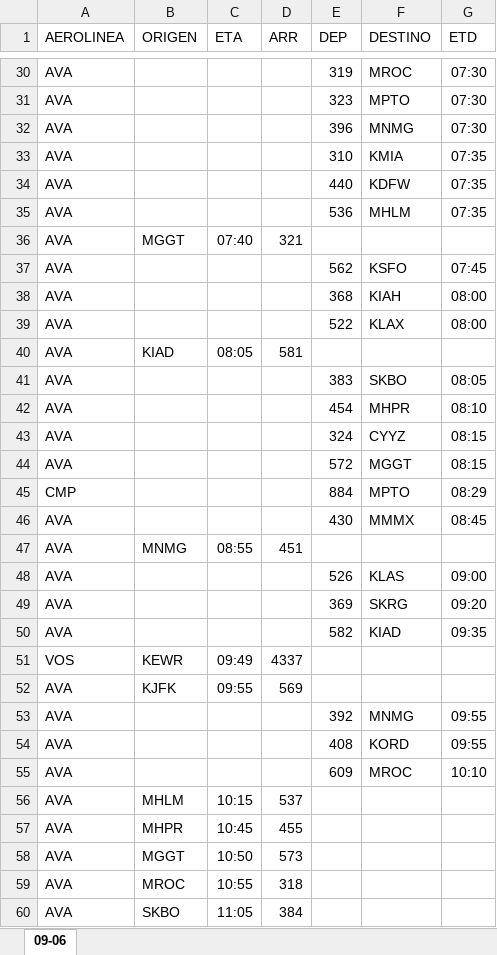
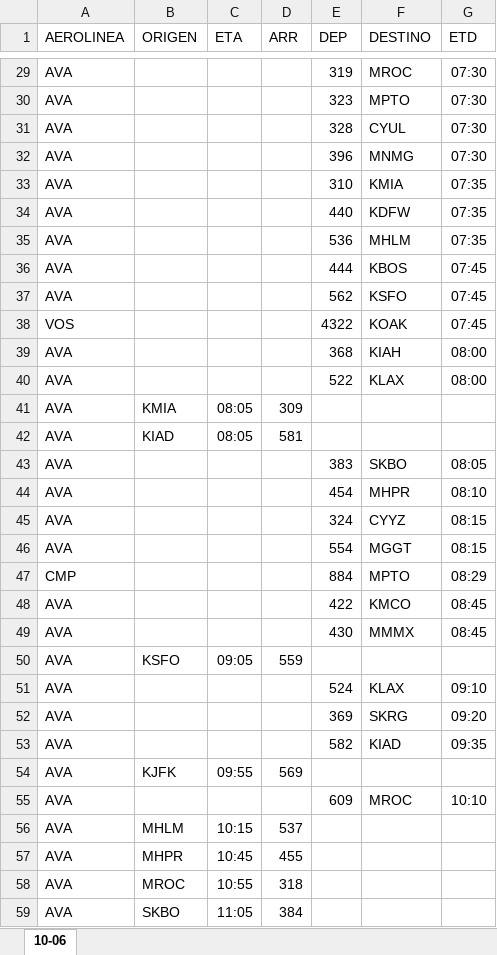
Before and after one commit to sacomais/PDA_MSLP, an Excel workbook: public/operaciones.xlsx, sheet 10-06, drawn as a sheet; only a part is shown, gaps mark what is left out; values as stored, in another font and other column widths than the file's, no borders; removed rows and columns are numbered as before the commit, all else as after; the diff covers the shown part only; the diff names each change by its address in the sheet, - before the commit and + after, or states it on an @@ line.

```diff
--- a/public/operaciones.xlsx (sheet 10-06)
+++ b/public/operaciones.xlsx (sheet 10-06)
-sheet tab: 09-06
+sheet tab: 10-06
+row 31: AVA |  |  |  | 328 | CYUL | 07:30
-row 36: AVA | MGGT | 07:40 | 321
+row 36: AVA |  |  |  | 444 | KBOS | 07:45
+row 38: VOS |  |  |  | 4322 | KOAK | 07:45
+row 41: AVA | KMIA | 08:05 | 309
-E46 (DEP): 572
+E46 (DEP): 554
+row 48: AVA |  |  |  | 422 | KMCO | 08:45
-B50 (ORIGEN): MNMG
+B50 (ORIGEN): KSFO
-C50 (ETA): 08:55
+C50 (ETA): 09:05
-D50 (ARR): 451
+D50 (ARR): 559
-E51 (DEP): 526
+E51 (DEP): 524
-F51 (DESTINO): KLAS
+F51 (DESTINO): KLAX
-G51 (ETD): 09:00
+G51 (ETD): 09:10
-row 51: VOS | KEWR | 09:49 | 4337
-row 53: AVA |  |  |  | 392 | MNMG | 09:55
-row 54: AVA |  |  |  | 408 | KORD | 09:55
-row 58: AVA | MGGT | 10:50 | 573
```
Also changed, not shown: 13 added rows, 15 removed rows and 7 edited cells elsewhere in this sheet.
